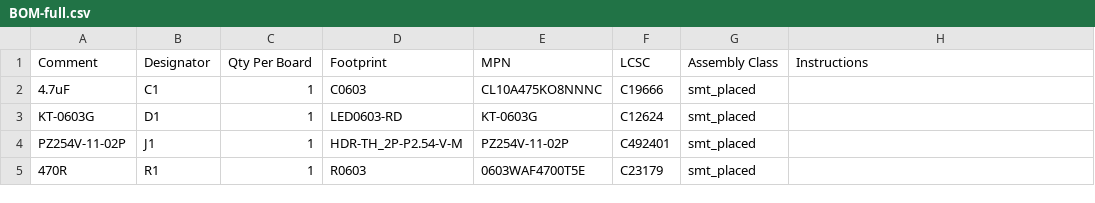
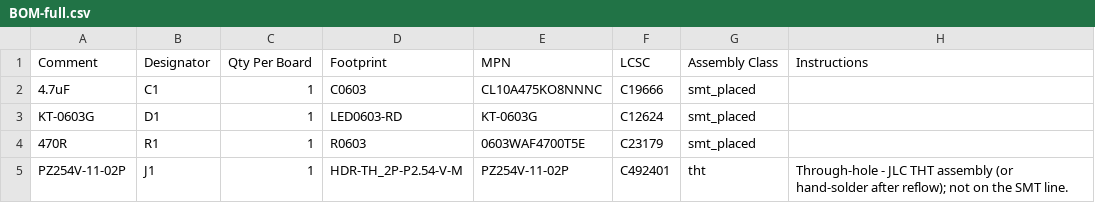
Before and after one commit to Hive-RSI-Lab/hive-hwde, a CSV file: boards/hwde-led-test/fab/BOM-full.csv, drawn as a sheet.

Commit message:
hwde's bom_cpl classes a through-hole footprint tht, not smt_placed (#15)
A footprint with KiCad's (attr through_hole) and no stronger attr or
parts.json class is now class tht: still in BOM.csv and CPL.csv (JLC fits
it in its THT step), but marked as such in BOM-full and the distributor
BOMs. check_bom_sync, dfm_check, guide_facts and order_quote treat tht as
assembled like smt_placed. hwde-led-test's J1 regenerated as tht.

```diff
--- a/boards/hwde-led-test/fab/BOM-full.csv
+++ b/boards/hwde-led-test/fab/BOM-full.csv
@@ -3,3 +3,3 @@ Comment,Designator,Qty Per Board,Footprint,MPN,LCSC,Assembly Class,Instructions
 KT-0603G,D1,1,LED0603-RD,KT-0603G,C12624,smt_placed,
-PZ254V-11-02P,J1,1,HDR-TH_2P-P2.54-V-M,PZ254V-11-02P,C492401,smt_placed,
 470R,R1,1,R0603,0603WAF4700T5E,C23179,smt_placed,
+PZ254V-11-02P,J1,1,HDR-TH_2P-P2.54-V-M,PZ254V-11-02P,C492401,tht,Through-hole - JLC THT assembly (or hand-solder after reflow); not on the SMT line.
```
Also changed, not shown: boards/hwde-led-test/fab/hwde-led-test_BOM_digikey.csv, boards/hwde-led-test/fab/hwde-led-test_BOM_mouser.csv, 10 other files.
